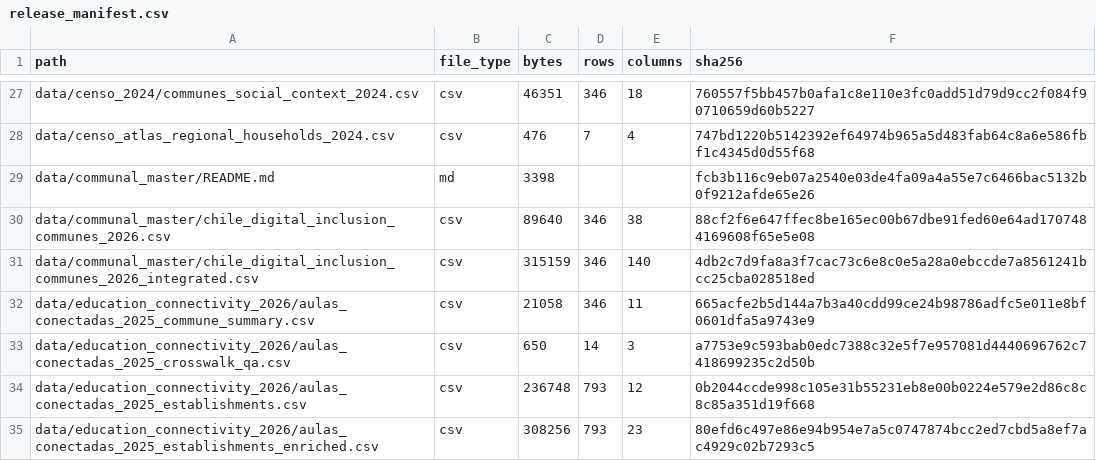
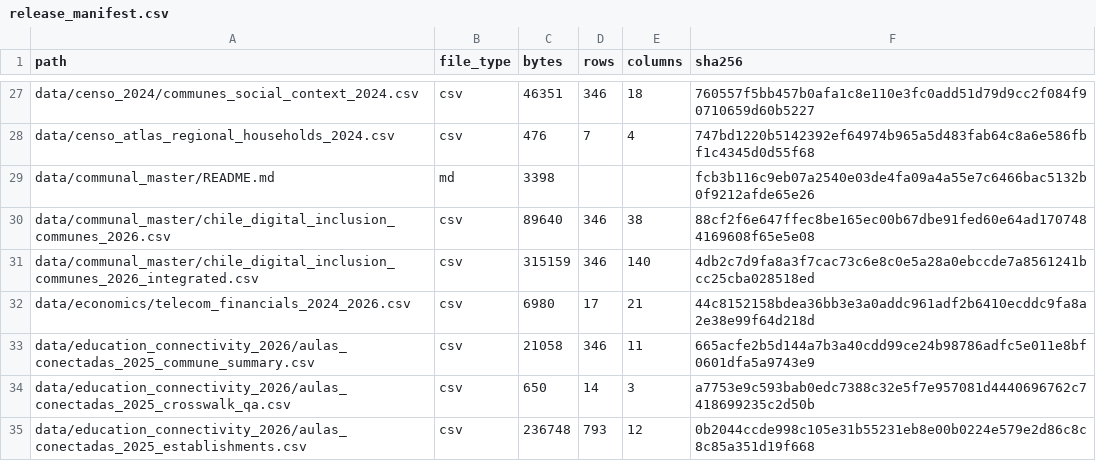
Before and after one commit to selguetagodoy/Chile-Digital-Inclusion, a CSV file: data/metadata/release_manifest.csv, drawn as a sheet; only a part is shown, gaps mark what is left out; the shorter side is filled out with more unchanged rows.

```diff
--- a/data/metadata/release_manifest.csv
+++ b/data/metadata/release_manifest.csv
@@ -31,2 +31,3 @@ data/communal_master/chile_digital_inclusion_communes_2026.csv,csv,89640,346,38,
 data/communal_master/chile_digital_inclusion_communes_2026_integrated.csv,csv,315159,346,140,4db2c7d9fa8a3f7cac73c6e8c0e5a28a0ebccde7a8561241bcc25cba028518ed
+data/economics/telecom_financials_2024_2026.csv,csv,6980,17,21,44c8152158bdea36bb3e3a0addc961adf2b6410ecddc9fa8a2e38e99f64d218d
 data/education_connectivity_2026/aulas_conectadas_2025_commune_summary.csv,csv,21058,346,11,665acfe2b5d144a7b3a40cdd99ce24b98786adfc5e011e8bf0601dfa5a9743e9
```
